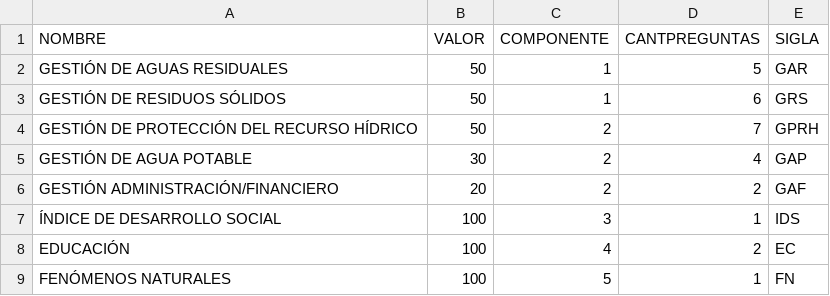
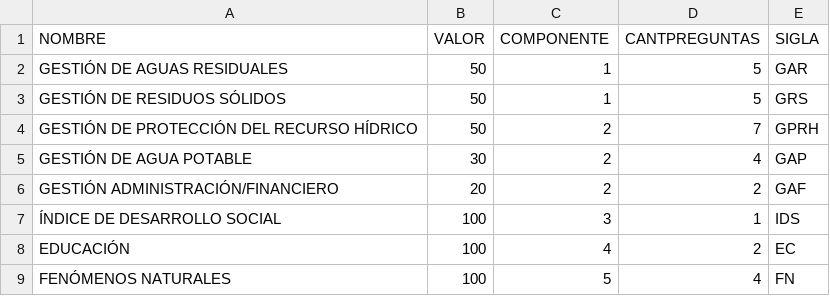
Before and after one commit to Joseph21XD/IRSAS, a CSV file: Datos/Subcomponentes.csv, drawn as a sheet.

```diff
--- a/Datos/Subcomponentes.csv
+++ b/Datos/Subcomponentes.csv
@@ -2,3 +2,3 @@
 GESTIÓN DE AGUAS RESIDUALES,50,1,5,GAR
-GESTIÓN DE RESIDUOS SÓLIDOS,50,1,6,GRS
+GESTIÓN DE RESIDUOS SÓLIDOS,50,1,5,GRS
 GESTIÓN DE PROTECCIÓN DEL RECURSO HÍDRICO,50,2,7,GPRH
@@ -8,2 +8,2 @@ GESTIÓN ADMINISTRACIÓN/FINANCIERO,20,2,2,GAF
 EDUCACIÓN,100,4,2,EC
-FENÓMENOS NATURALES,100,5,1,FN
+FENÓMENOS NATURALES,100,5,4,FN
```
Also changed, not shown: Datos/Indicadores.csv, Datos/Lineales.csv, 11 other files.
